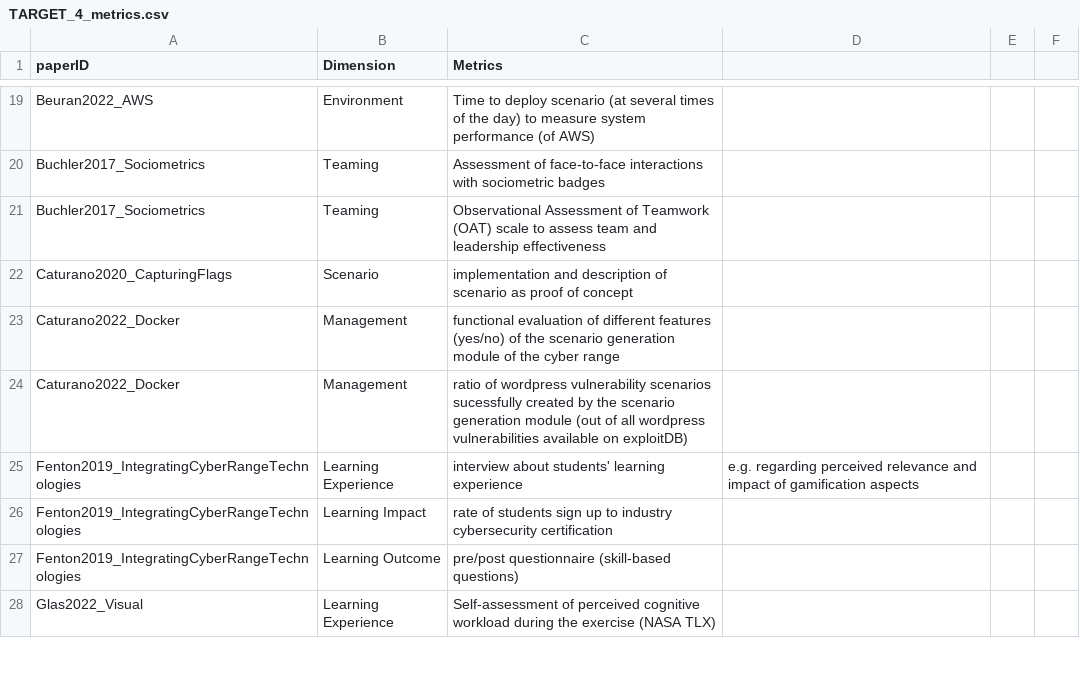
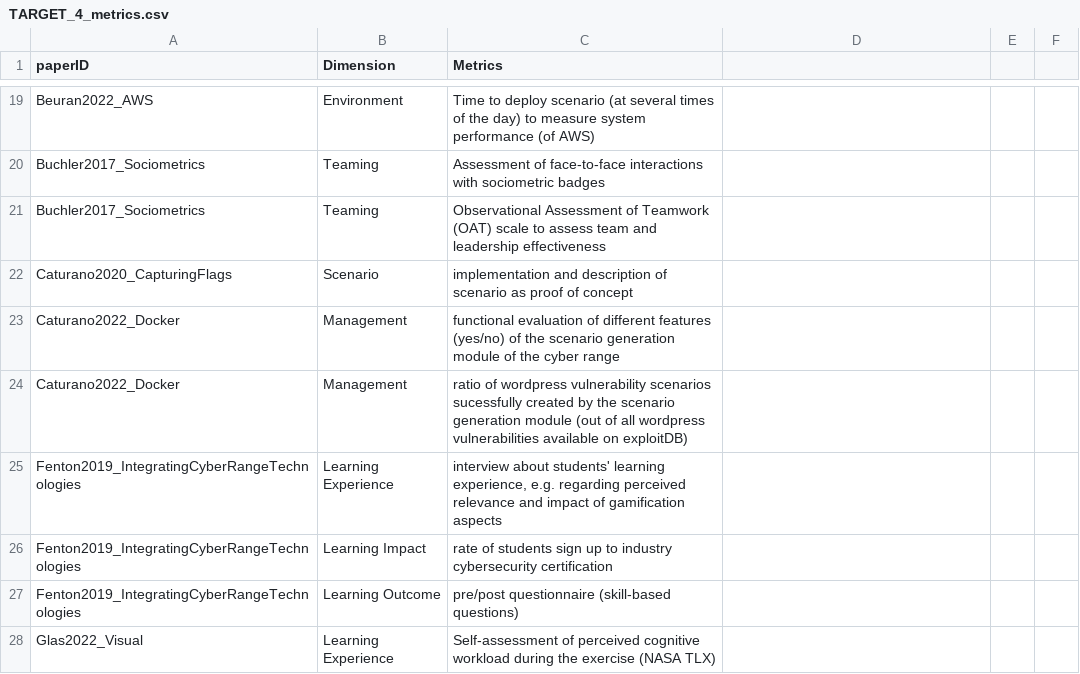
Before and after one commit to TARGETframework/LiteratureReview, a CSV file: TARGET_4_metrics.csv, drawn as a sheet; only a part is shown, gaps mark what is left out; the diff covers the shown part only.

```diff
--- a/TARGET_4_metrics.csv
+++ b/TARGET_4_metrics.csv
@@ -24,3 +24,3 @@ Caturano2022_Docker,Management,functional evaluation of different features (yes/
 Caturano2022_Docker,Management,ratio of wordpress vulnerability scenarios sucessfully created by the scenario generation module (out of all wordpress vulnerabilities available on exploitDB),,,,,,,,,
-Fenton2019_IntegratingCyberRangeTechnologies,Learning Experience,interview about students' learning experience, e.g. regarding perceived relevance and impact of gamification aspects,,,,,,,,,
+Fenton2019_IntegratingCyberRangeTechnologies,Learning Experience,"interview about students' learning experience, e.g. regarding perceived relevance and impact of gamification aspects",,,,,,,,,
 Fenton2019_IntegratingCyberRangeTechnologies,Learning Impact,rate of students sign up to industry cybersecurity certification,,,,,,,,,
```
Also changed, not shown: 50 edited cells elsewhere in this file.
